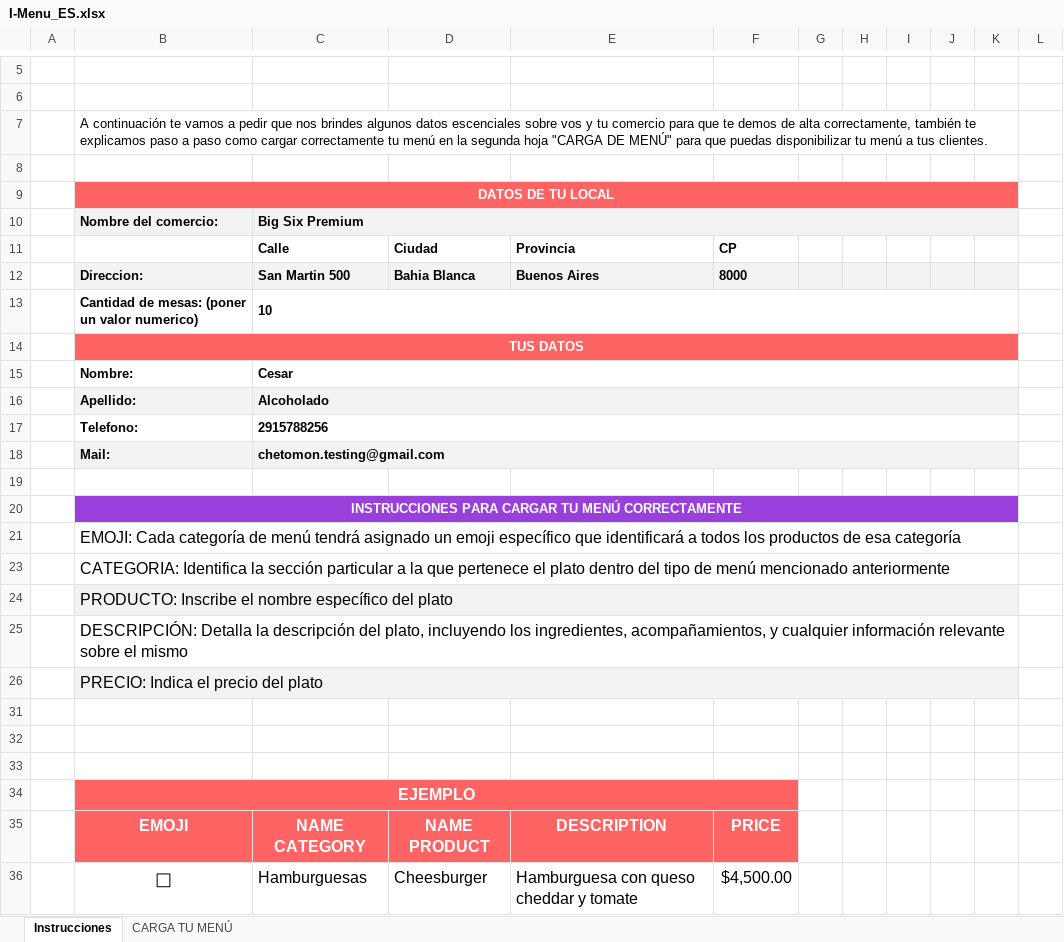
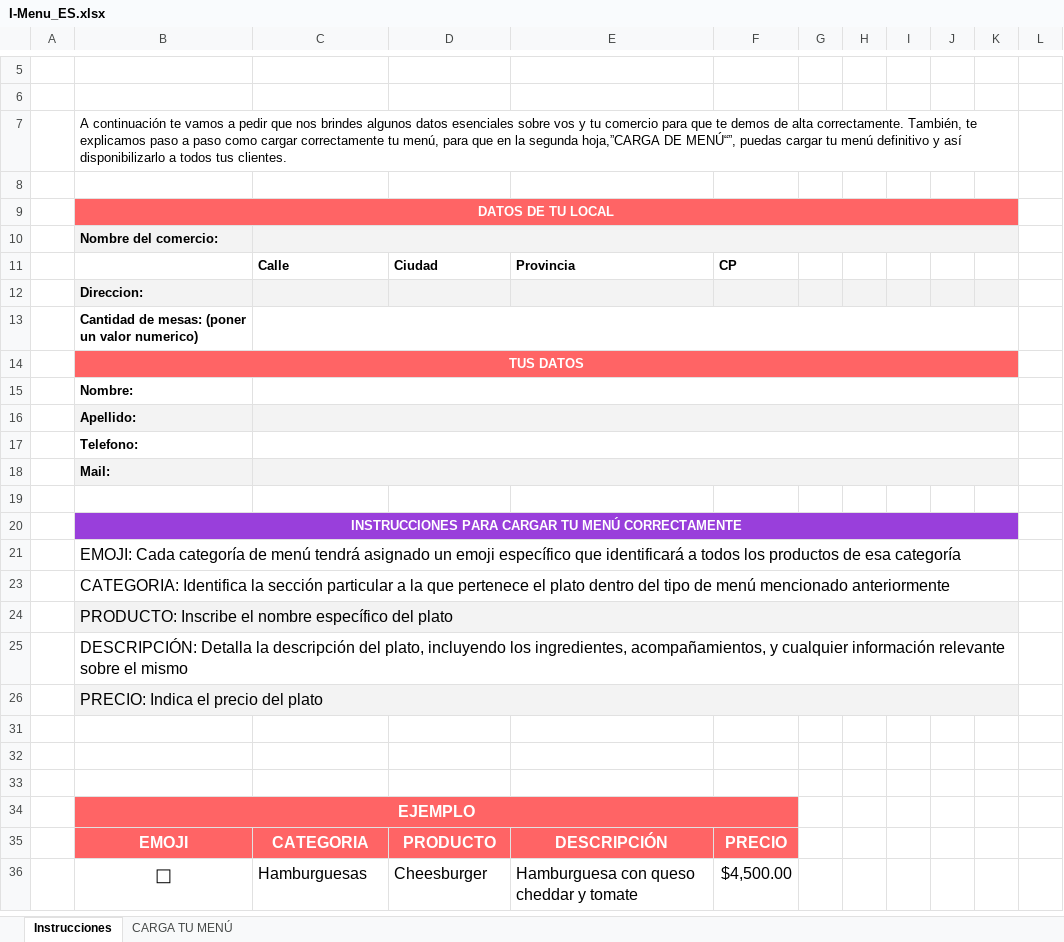
Before and after one commit to AleDC27/IM-Front, an Excel workbook: public/ExcelFile/I-Menu_ES.xlsx, sheet Instrucciones, drawn as a sheet; only a part is shown, gaps mark what is left out; values as stored, in another font and other column widths than the file's, no borders; charts and pictures and conditional formats and table styles not drawn; removed rows and columns are numbered as before the commit, all else as after; the diff names each change by its address in the sheet, - before the commit and + after, or states it on an @@ line.

```diff
--- a/public/ExcelFile/I-Menu_ES.xlsx (sheet Instrucciones)
+++ b/public/ExcelFile/I-Menu_ES.xlsx (sheet Instrucciones)
-B7: …algunos datos escenciales sobre vos y tu comercio para que te demos de alta correctamente, también te explicamos paso a paso como cargar correctamente tu menú en la segunda hoja "CARGA DE MENÚ" para que puedas disponibilizar tu menú a tus clientes.
+B7: …algunos datos esenciales sobre vos y tu comercio para que te demos de alta correctamente. También, te explicamos paso a paso como cargar correctamente tu menú, para que en la segunda hoja,”CARGA DE MENÚ“”, puedas cargar tu menú definitivo y así disponibilizarlo a todos tus clientes.
-C10: Big Six Premium
+C10: (empty)
-K10 fill: #F3F3F3
+K10 fill: none
-row 12:  | Direccion: | San Martin 500 | Bahia Blanca | Buenos Aires | 8000
-row 13:  | Cantidad de mesas: (poner un valor numerico) | 10
+row 12:  | Direccion:
+row 13:  | Cantidad de mesas: (poner un valor numerico)
-C14:K14 fill: #F3F3F3
+C14:K14 fill: none
-C15: Cesar
+C15: (empty)
-C16: Alcoholado
+C16: (empty)
-K16 fill: #F3F3F3
+K16 fill: none
-C17: 2915788256
+C17: (empty)
-C18: chetomon.testing@gmail.com
+C18: (empty)
-D18:K18 fill: #F3F3F3
+D18:K18 fill: none
-C26:J26 fill: #F3F3F3
+C26:J26 fill: none
-C35: NAME CATEGORY
+C35: CATEGORIA
-D35: NAME PRODUCT
+D35: PRODUCTO
-E35: DESCRIPTION
+E35: DESCRIPCIÓN
-F35: PRICE
+F35: PRECIO
```
Also changed, not shown: sheet CARGA TU MENÚ, public/ExcelFile/I-Menu.xlsx, 3 other files.
